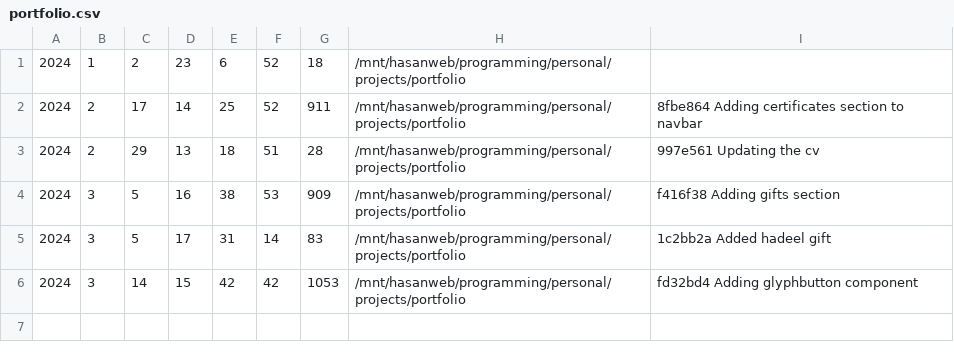
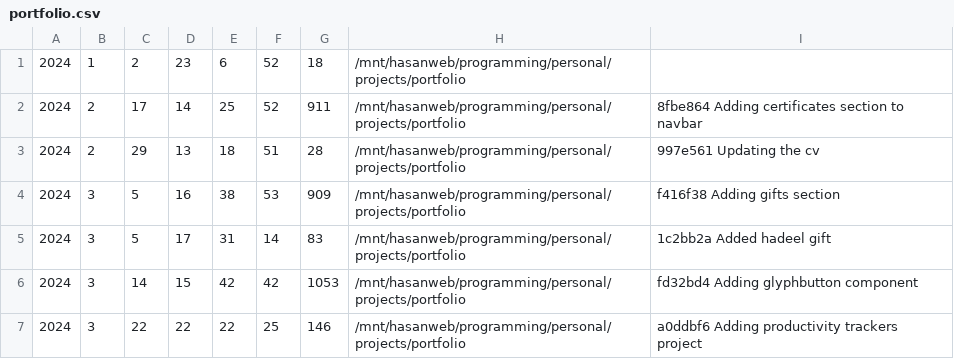
Before and after one commit to ht3aa/typingtracker_cli, a CSV file: workFiles/portfolio.csv, drawn as a sheet.

```diff
--- a/workFiles/portfolio.csv
+++ b/workFiles/portfolio.csv
@@ -6 +6,2 @@
 2024,3,14,15,42,42,1053,/mnt/hasanweb/programming/personal/projects/portfolio,fd32bd4 Adding glyphbutton component
+2024,3,22,22,22,25,146,/mnt/hasanweb/programming/personal/projects/portfolio,a0ddbf6 Adding productivity trackers project
```
Also changed, not shown: workFiles/backend.csv, workFiles/frontend.csv, 23 other files.
